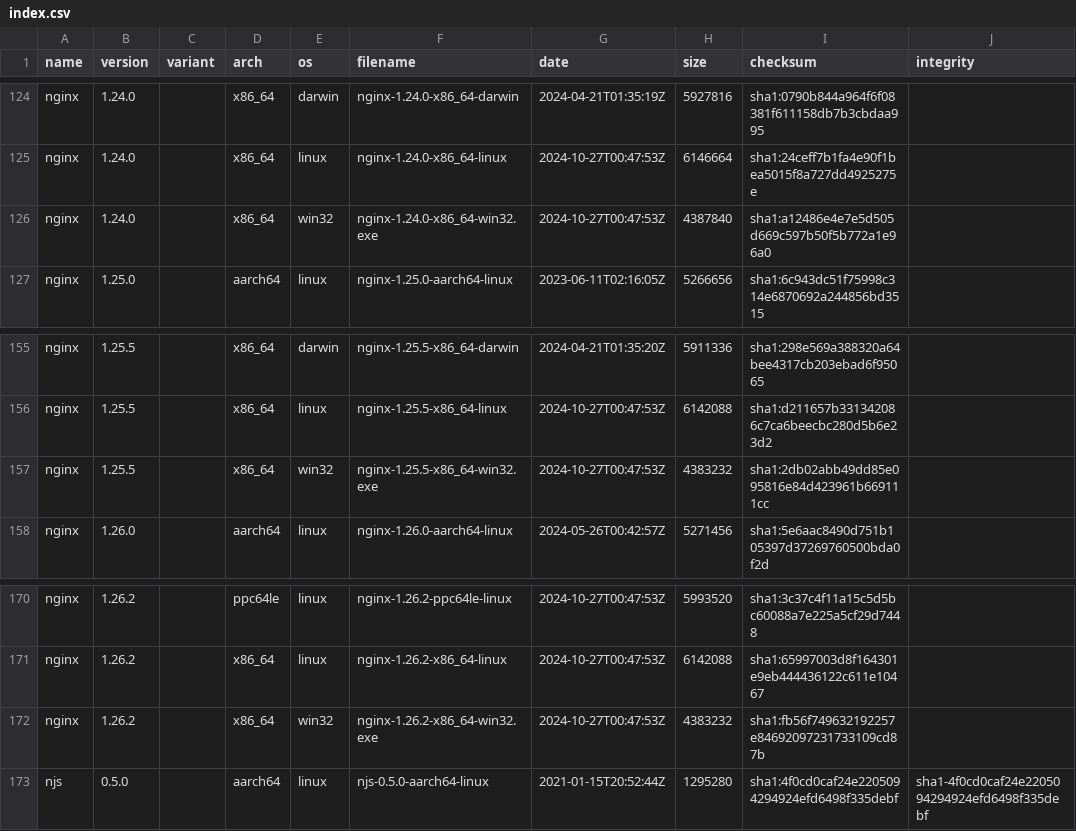
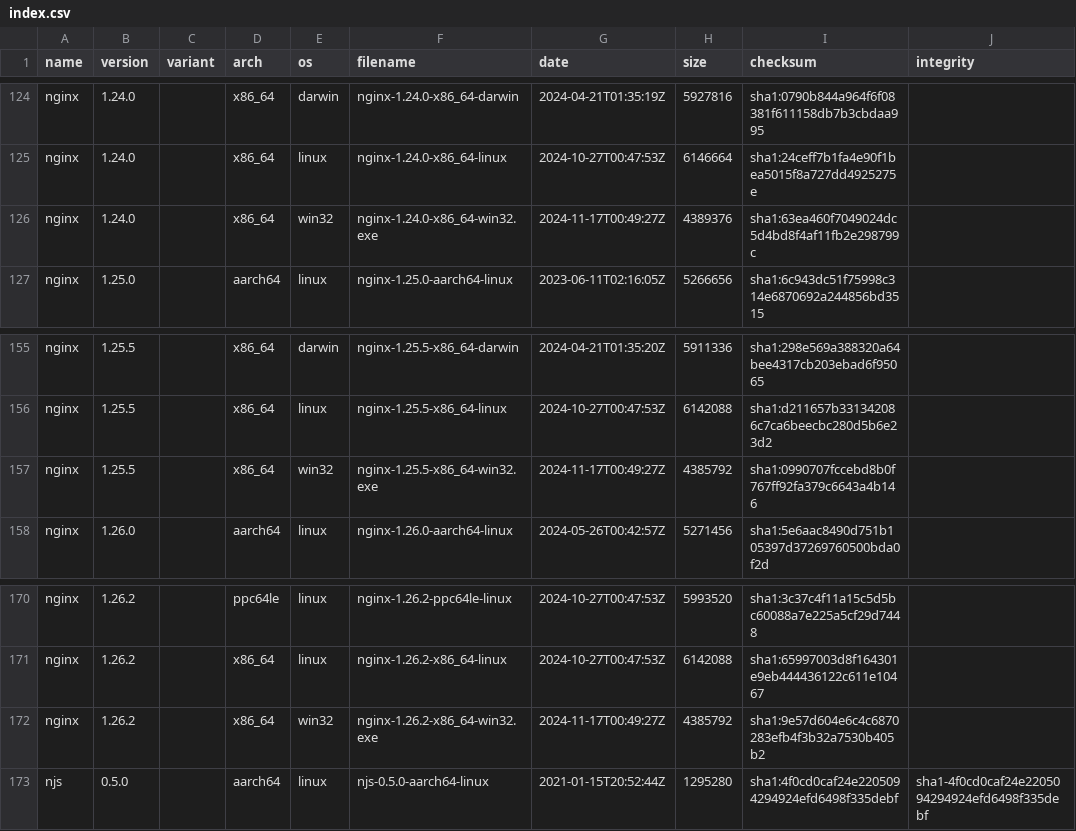
Before and after one commit to jirutka/nginx-binaries, a CSV file: index.csv, drawn as a sheet; only a part is shown, gaps mark what is left out.

```diff
--- a/index.csv
+++ b/index.csv
@@ -125,3 +125,3 @@ nginx,1.24.0,,x86_64,darwin,nginx-1.24.0-x86_64-darwin,2024-04-21T01:35:19Z,5927
 nginx,1.24.0,,x86_64,linux,nginx-1.24.0-x86_64-linux,2024-10-27T00:47:53Z,6146664,sha1:24ceff7b1fa4e90f1bea5015f8a727dd4925275e
-nginx,1.24.0,,x86_64,win32,nginx-1.24.0-x86_64-win32.exe,2024-10-27T00:47:53Z,4387840,sha1:a12486e4e7e5d505d669c597b50f5b772a1e96a0
+nginx,1.24.0,,x86_64,win32,nginx-1.24.0-x86_64-win32.exe,2024-11-17T00:49:27Z,4389376,sha1:63ea460f7049024dc5d4bd8f4af11fb2e298799c
 nginx,1.25.0,,aarch64,linux,nginx-1.25.0-aarch64-linux,2023-06-11T02:16:05Z,5266656,sha1:6c943dc51f75998c314e6870692a244856bd3515
@@ -156,3 +156,3 @@ nginx,1.25.5,,x86_64,darwin,nginx-1.25.5-x86_64-darwin,2024-04-21T01:35:20Z,5911
 nginx,1.25.5,,x86_64,linux,nginx-1.25.5-x86_64-linux,2024-10-27T00:47:53Z,6142088,sha1:d211657b331342086c7ca6beecbc280d5b6e23d2
-nginx,1.25.5,,x86_64,win32,nginx-1.25.5-x86_64-win32.exe,2024-10-27T00:47:53Z,4383232,sha1:2db02abb49dd85e095816e84d423961b669111cc
+nginx,1.25.5,,x86_64,win32,nginx-1.25.5-x86_64-win32.exe,2024-11-17T00:49:27Z,4385792,sha1:0990707fccebd8b0f767ff92fa379c6643a4b146
 nginx,1.26.0,,aarch64,linux,nginx-1.26.0-aarch64-linux,2024-05-26T00:42:57Z,5271456,sha1:5e6aac8490d751b105397d37269760500bda0f2d
@@ -171,3 +171,3 @@ nginx,1.26.2,,ppc64le,linux,nginx-1.26.2-ppc64le-linux,2024-10-27T00:47:53Z,5993
 nginx,1.26.2,,x86_64,linux,nginx-1.26.2-x86_64-linux,2024-10-27T00:47:53Z,6142088,sha1:65997003d8f164301e9eb444436122c611e10467
-nginx,1.26.2,,x86_64,win32,nginx-1.26.2-x86_64-win32.exe,2024-10-27T00:47:53Z,4383232,sha1:fb56f749632192257e84692097231733109cd87b
+nginx,1.26.2,,x86_64,win32,nginx-1.26.2-x86_64-win32.exe,2024-11-17T00:49:27Z,4385792,sha1:9e57d604e6c4c6870283efb4f3b32a7530b405b2
 njs,0.5.0,,aarch64,linux,njs-0.5.0-aarch64-linux,2021-01-15T20:52:44Z,1295280,sha1:4f0cd0caf24e2205094294924efd6498f335debf,sha1-4f0cd0caf24e2205094294924efd6498f335debf
```
Also changed, not shown: 10 other files.
